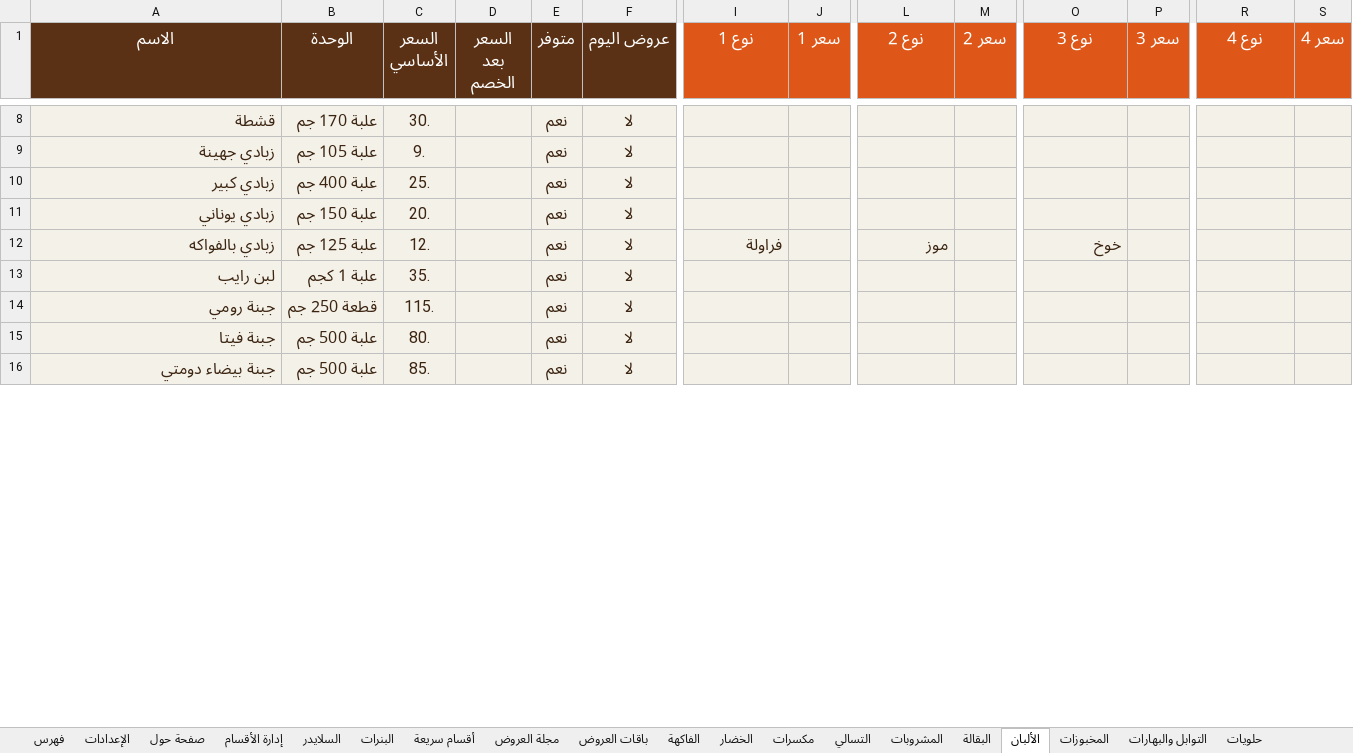
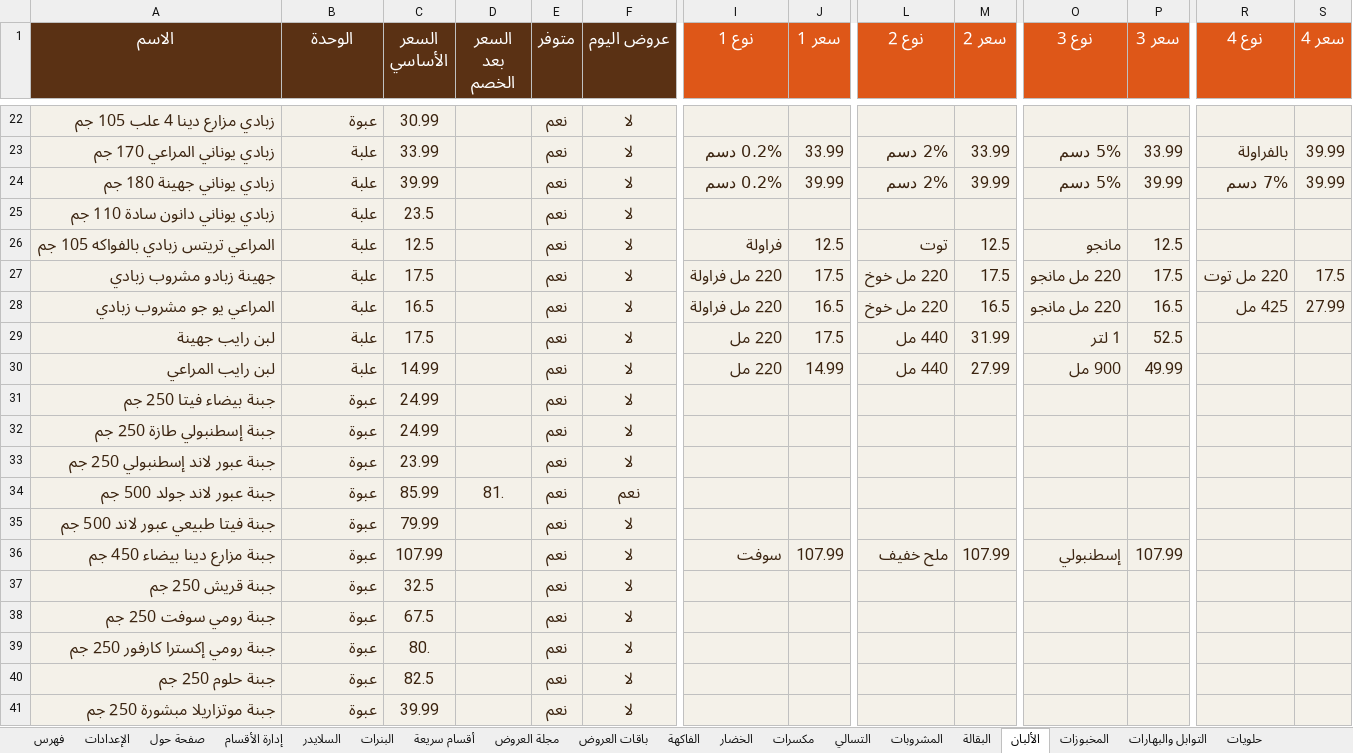
Before and after one commit to abdelazim17/23, an Excel workbook: data.xlsx, sheet الألبان, drawn as a sheet; only a part is shown, gaps mark what is left out; values as stored, in another font and other column widths than the file's, no borders; conditional formats not drawn; removed rows and columns are numbered as before the commit, all else as after; rows hold the shown columns only; the diff covers the shown part only; the diff names each change by its address in the sheet, - before the commit and + after, or states it on an @@ line.

```diff
--- a/data.xlsx (sheet الألبان)
+++ b/data.xlsx (sheet الألبان)
-A22 (الاسم): قشطة
+A22 (الاسم): زبادي مزارع دينا 4 علب 105 جم
-B22 (الوحدة): علبة 170 جم
+B22 (الوحدة): عبوة
-C22 (السعر الأساسي): 30.
+C22 (السعر الأساسي): 30.99
-row 9: زبادي جهينة | علبة 105 جم | 9. |  | نعم | لا
+row 23: زبادي يوناني المراعي 170 جم | علبة | 33.99 |  | نعم | لا | 0.2% دسم | 33.99 | 2% دسم | 33.99 | 5% دسم | 33.99 | بالفراولة | 39.99
+row 24: زبادي يوناني جهينة 180 جم | علبة | 39.99 |  | نعم | لا | 0.2% دسم | 39.99 | 2% دسم | 39.99 | 5% دسم | 39.99 | 7% دسم | 39.99
-A25 (الاسم): زبادي كبير
+A25 (الاسم): زبادي يوناني دانون سادة 110 جم
-B25 (الوحدة): علبة 400 جم
+B25 (الوحدة): علبة
-C25 (السعر الأساسي): 25.
+C25 (السعر الأساسي): 23.5
-row 11: زبادي يوناني | علبة 150 جم | 20. |  | نعم | لا
-row 12: زبادي بالفواكه | علبة 125 جم | 12. |  | نعم | لا | فراولة |  | موز |  | خوخ
+row 26: المراعي تريتس زبادي بالفواكه 105 جم | علبة | 12.5 |  | نعم | لا | فراولة | 12.5 | توت | 12.5 | مانجو | 12.5
+row 27: جهينة زبادو مشروب زبادي | علبة | 17.5 |  | نعم | لا | 220 مل فراولة | 17.5 | 220 مل خوخ | 17.5 | 220 مل مانجو | 17.5 | 220 مل توت | 17.5
+row 28: المراعي يو جو مشروب زبادي | علبة | 16.5 |  | نعم | لا | 220 مل فراولة | 16.5 | 220 مل خوخ | 16.5 | 220 مل مانجو | 16.5 | 425 مل | 27.99
+row 29: لبن رايب جهينة | علبة | 17.5 |  | نعم | لا | 220 مل | 17.5 | 440 مل | 31.99 | 1 لتر | 52.5
+row 30: لبن رايب المراعي | علبة | 14.99 |  | نعم | لا | 220 مل | 14.99 | 440 مل | 27.99 | 900 مل | 49.99
+row 31: جبنة بيضاء فيتا 250 جم | عبوة | 24.99 |  | نعم | لا
+row 32: جبنة إسطنبولي طازة 250 جم | عبوة | 24.99 |  | نعم | لا
+row 33: جبنة عبور لاند إسطنبولي 250 جم | عبوة | 23.99 |  | نعم | لا
+row 34: جبنة عبور لاند جولد 500 جم | عبوة | 85.99 | 81. | نعم | نعم
+row 35: جبنة فيتا طبيعي عبور لاند 500 جم | عبوة | 79.99 |  | نعم | لا
+row 36: جبنة مزارع دينا بيضاء 450 جم | عبوة | 107.99 |  | نعم | لا | سوفت | 107.99 | ملح خفيف | 107.99 | إسطنبولي | 107.99
-A37 (الاسم): لبن رايب
+A37 (الاسم): جبنة قريش 250 جم
-B37 (الوحدة): علبة 1 كجم
+B37 (الوحدة): عبوة
-C37 (السعر الأساسي): 35.
+C37 (السعر الأساسي): 32.5
-row 14: جبنة رومي | قطعة 250 جم | 115. |  | نعم | لا
+row 38: جبنة رومي سوفت 250 جم | عبوة | 67.5 |  | نعم | لا
-A39 (الاسم): جبنة فيتا
+A39 (الاسم): جبنة رومي إكسترا كارفور 250 جم
-B39:B40 (الوحدة): علبة 500 جم
+B39:B40 (الوحدة): عبوة
-A40 (الاسم): جبنة بيضاء دومتي
+A40 (الاسم): جبنة حلوم 250 جم
-C40 (السعر الأساسي): 85.
+C40 (السعر الأساسي): 82.5
+row 41: جبنة موتزاريلا مبشورة 250 جم | عبوة | 39.99 |  | نعم | لا
```
Also changed, not shown: 38 added rows, 13 removed rows and 40 edited cells elsewhere in this sheet, sheet البقالة, sheet المشروبات, sheet التسالي, sheet الفاكهة, sheet مكسرات, sheet المخبوزات, 4 more sheets, other sheet tabs, 54 other files.
